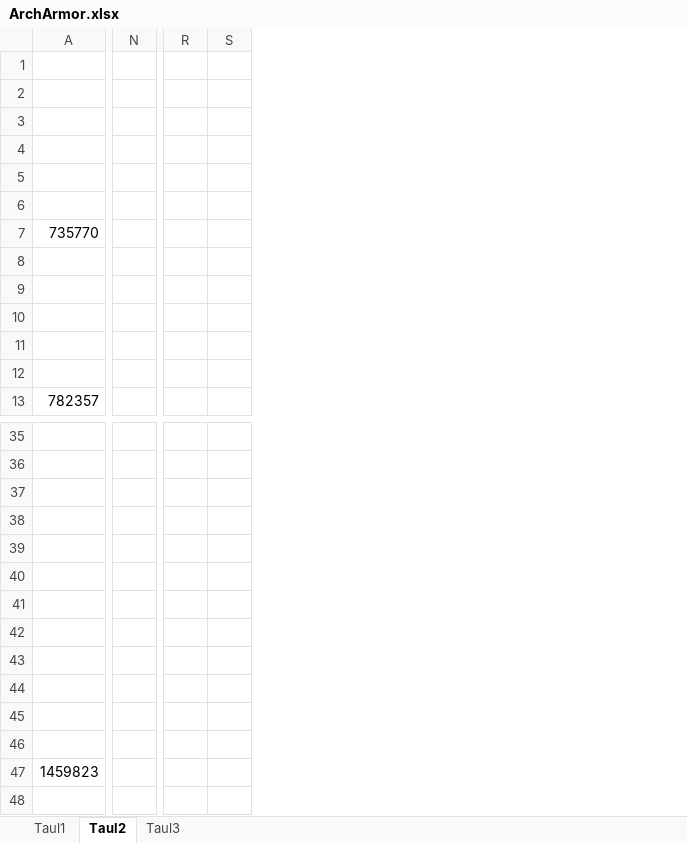
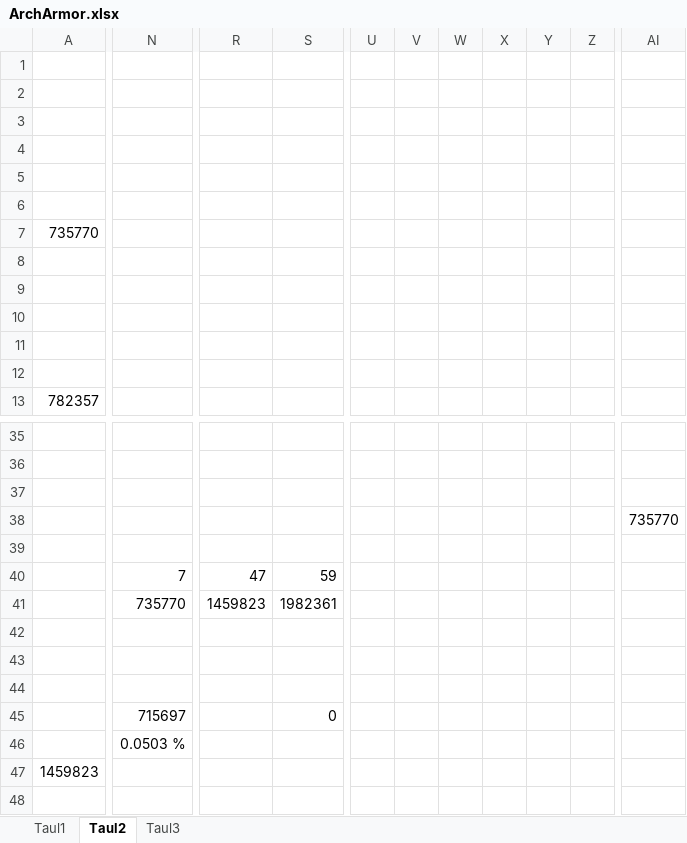
Before and after one commit to Wethospu/gw2dungeons, an Excel workbook: Research/Data/ArchArmor.xlsx, sheet Taul2, drawn as a sheet; only a part is shown, gaps mark what is left out; values as stored, in another font and other column widths than the file's, no borders; charts and pictures not drawn; removed rows and columns are numbered as before the commit, all else as after; rows hold the shown columns only; the diff covers the shown part only; the diff names each change by its address in the sheet, - before the commit and + after, or states it on an @@ line.

```diff
--- a/Research/Data/ArchArmor.xlsx (sheet Taul2)
+++ b/Research/Data/ArchArmor.xlsx (sheet Taul2)
-column N, empty
+column N, rows 45-46: 715697 | 0.0503 %
-column R, empty
-column S, empty
+column R, empty
+column S, row 45: 0
+column U, empty
+column V, empty
+column W, empty
+column X, empty
+column Y, empty
+column Z, empty
+column AI, row 38: 735770
+row 40:  | 7 | 47 | 59
+row 41:  | 735770 | 1459823 | 1982361
-row 45: (empty)
+row 45:  | 715697 |  | 0
-row 46: (empty)
+row 46:  | 0.0503 %
-row 45: (empty)
-row 46: (empty)
```
Also changed, not shown: 8 added columns elsewhere in this sheet, sheet Taul1, charts or pictures, 19 other files.
